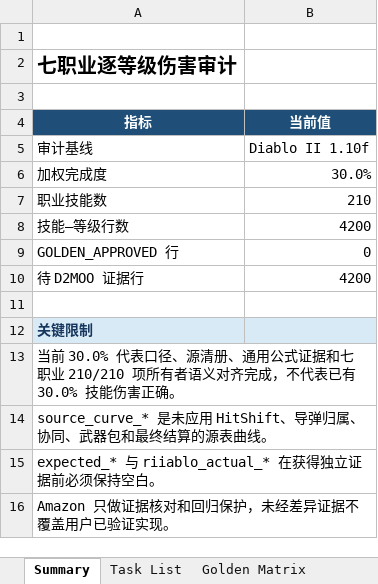
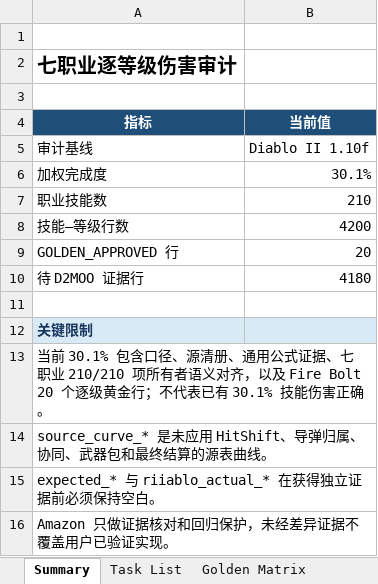
Before and after one commit to femgwei/riiablo, an Excel workbook: docs/skill-damage-golden-matrix.xlsx, sheet Summary, drawn as a sheet; values as stored, in another font and other column widths than the file's, no borders; the diff names each change by its address in the sheet, - before the commit and + after, or states it on an @@ line.

```diff
--- a/docs/skill-damage-golden-matrix.xlsx (sheet Summary)
+++ b/docs/skill-damage-golden-matrix.xlsx (sheet Summary)
-B6 (当前值): 30.0%
+B6 (当前值): 30.1%
-B9 (当前值): 0
+B9 (当前值): 20
-B10 (当前值): 4200
+B10 (当前值): 4180
-A13 (指标): 当前 30.0% 代表口径、源清册、通用公式证据和七职业 210/210 项所有者语义对齐完成，不代表已有 30.0% 技能伤害…
+A13 (指标): 当前 30.1% 包含口径、源清册、通用公式证据、七职业 210/210 项所有者语义对齐，以及 Fire Bolt 20 个逐级黄金行；不代表已有 30.1% 技能伤害…
```
Also changed, not shown: sheet Golden Matrix, sheet Task List, 5 other files.
